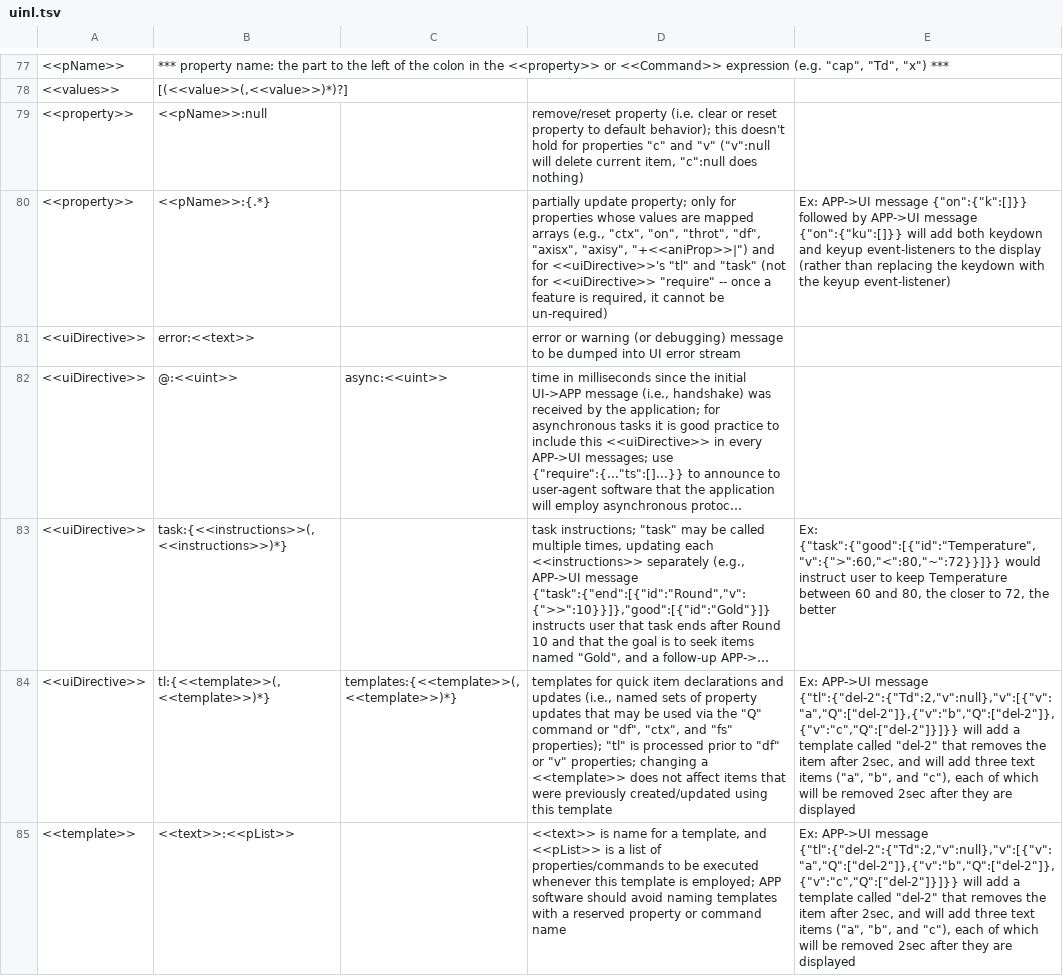
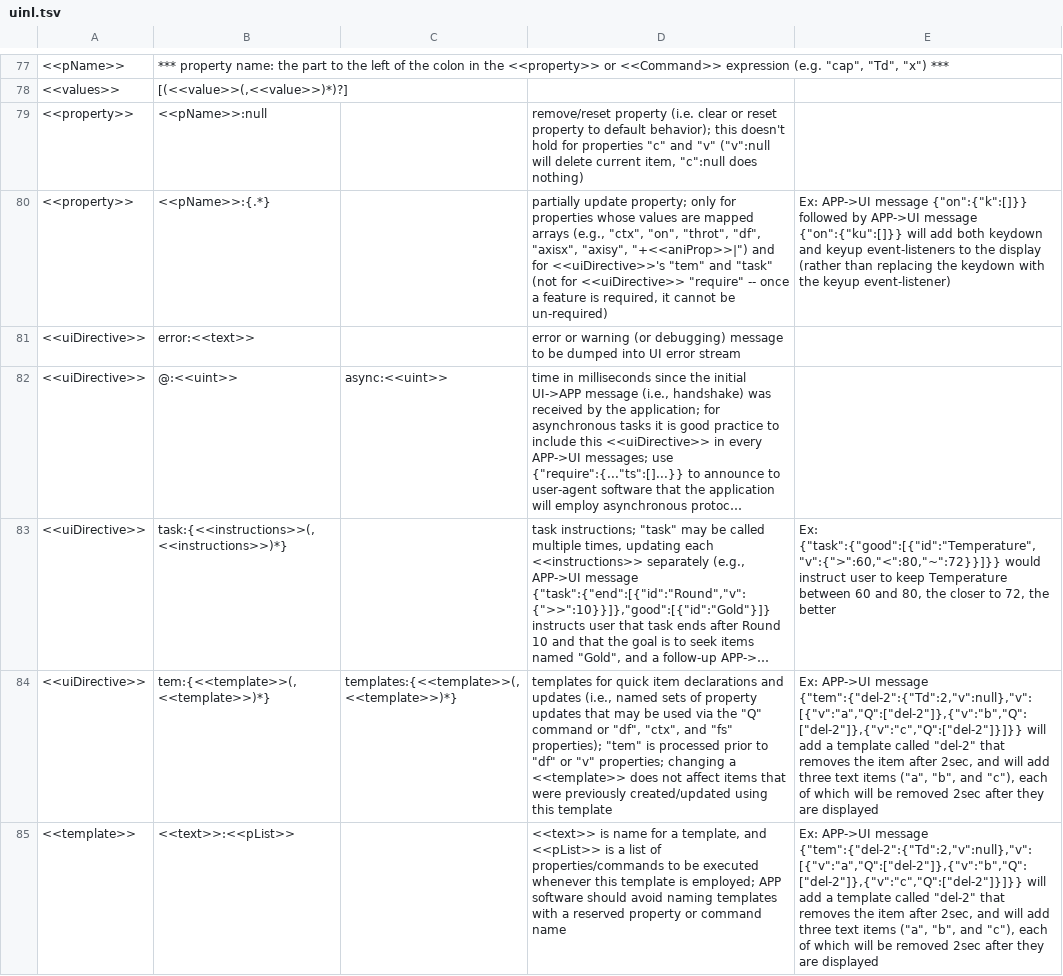
Before and after one commit to uinl/uinl, a TSV file: uinl.tsv, drawn as a sheet; only a part is shown, gaps mark what is left out; long unchanged cells end in …; the diff covers the shown part only; the diff names each change by its address in the sheet, - before the commit and + after, or states it on an @@ line.

```diff
--- a/uinl.tsv
+++ b/uinl.tsv
-D80: …for <<uiDirective>>'s "tl" and "task"…
+D80: …for <<uiDirective>>'s "tem" and "task"…
-B84: tl:{<<template>>(,<<template>>)*}
+B84: tem:{<<template>>(,<<template>>)*}
-D84: …"fs" properties); "tl" is processed…
+D84: …"fs" properties); "tem" is processed…
-E84:E85: …APP->UI message {"tl":{"del-2":{"Td":2,"v":null},"v":[{"v":"a","Q":["del-2"]},{"v":"b","Q":["del-2"]},{"v":"c","Q":["del-2"]}]}} will add…
+E84:E85: …APP->UI message {"tem":{"del-2":{"Td":2,"v":null},"v":[{"v":"a","Q":["del-2"]},{"v":"b","Q":["del-2"]},{"v":"c","Q":["del-2"]}]}} will add…
```
Also changed, not shown: 11 added rows, 2 removed rows and 11 edited cells elsewhere in this file, 1 other file.
